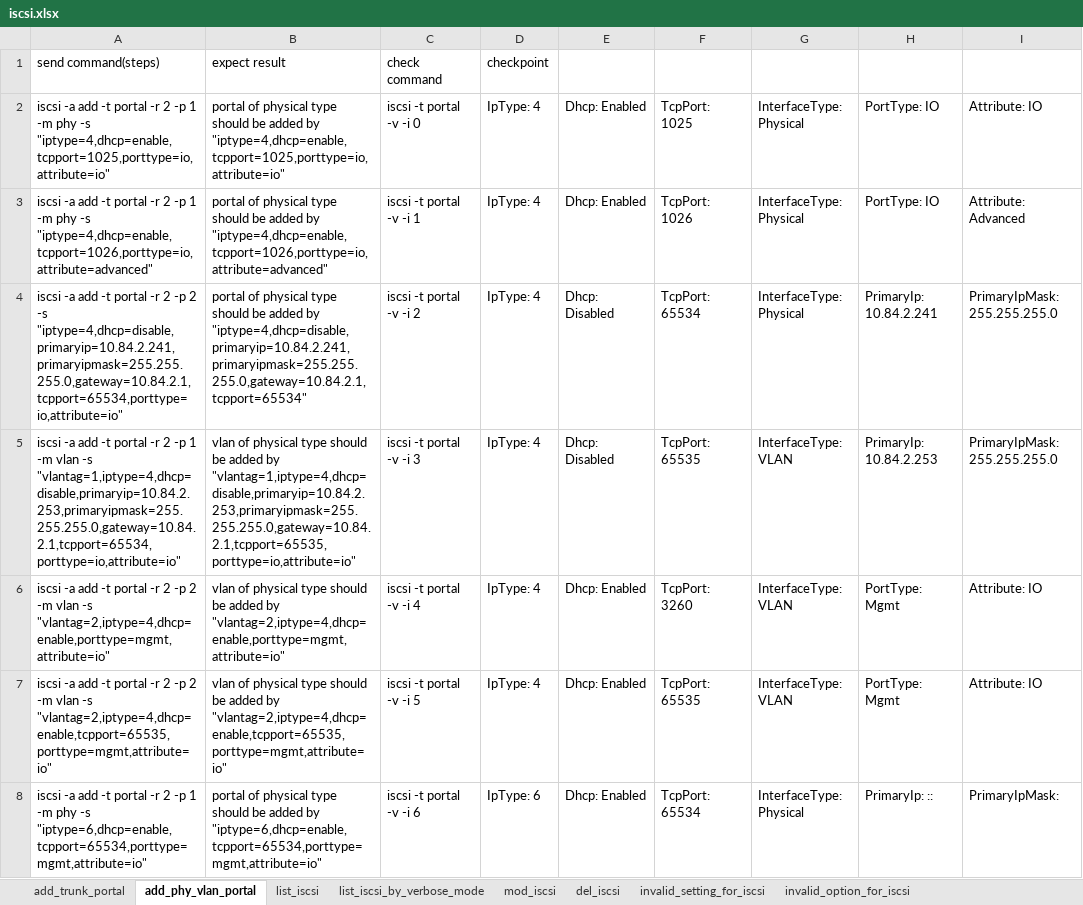
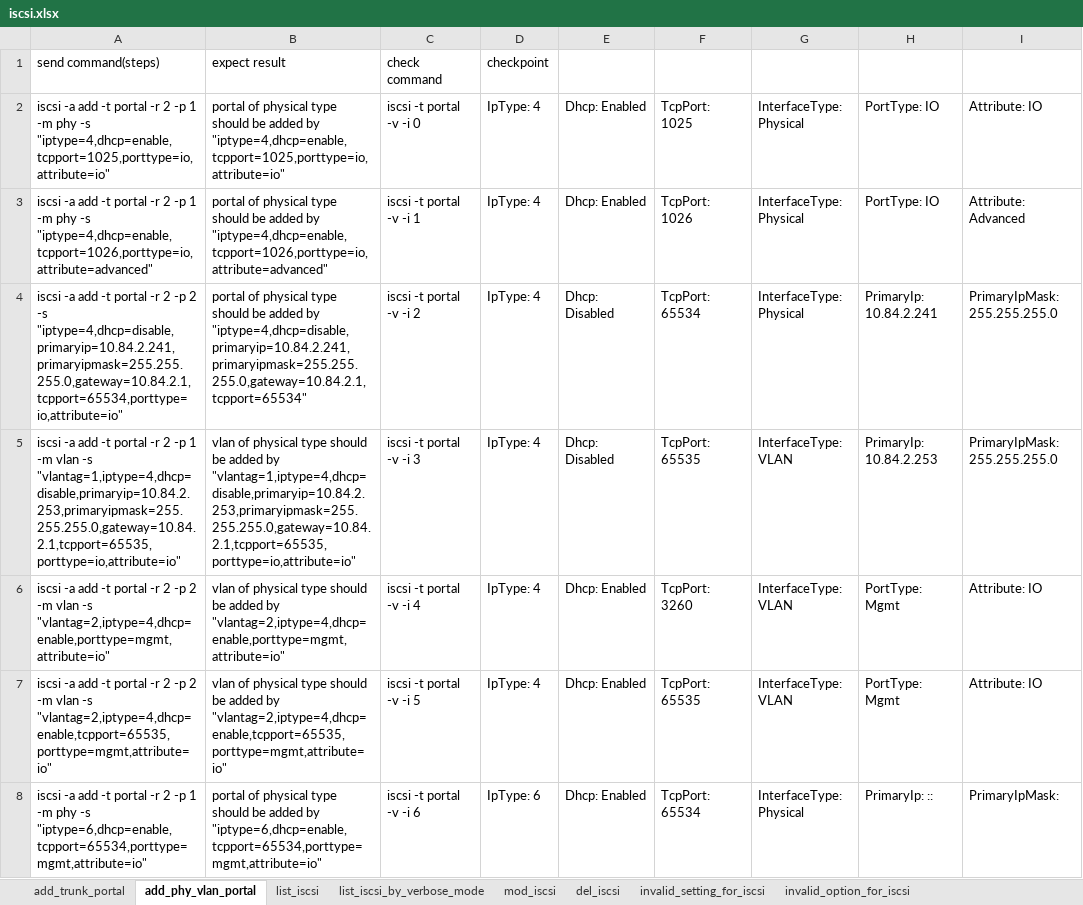
Before and after one commit to FengZiQ/cli, an Excel workbook: data/iscsi.xlsx, sheet add_phy_vlan_portal, drawn as a sheet; only a part is shown; values as stored, in another font and other column widths than the file's, no borders; the diff names each change by its address in the sheet, - before the commit and + after, or states it on an @@ line.

```diff
--- a/data/iscsi.xlsx (sheet add_phy_vlan_portal)
+++ b/data/iscsi.xlsx (sheet add_phy_vlan_portal)
-A5: …vlan -s "vlantag=1,iptype=4,dhcp=disable,primaryip=10.84.2.253,primaryipmask=255.255.255.0,gateway=10.84.2.1,tcpport=65534,porttype=io,attribute=io"
+A5: …vlan -s "vlantag=1,iptype=4,dhcp=disable,primaryip=10.84.2.253,primaryipmask=255.255.255.0,gateway=10.84.2.1,tcpport=65535,porttype=io,attribute=io"
```
Also changed, not shown: sheet invalid_setting_for_iscsi, sheet list_iscsi, data/lunmap.xlsx, data/periodsnap.xlsx, 5 other files.
